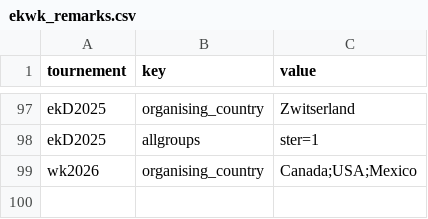
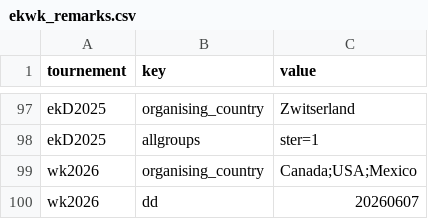
Before and after one commit to epsig/shob, a CSV file: data/sport/ekwk/ekwk_remarks.csv, drawn as a sheet; only a part is shown, gaps mark what is left out.

```diff
--- a/data/sport/ekwk/ekwk_remarks.csv
+++ b/data/sport/ekwk/ekwk_remarks.csv
@@ -99 +99,2 @@ ekD2025,allgroups,ster=1
 wk2026,organising_country,Canada;USA;Mexico
+wk2026,dd,20260607
```
Also changed, not shown: data/sport/landcodes.csv, 5 other files.
